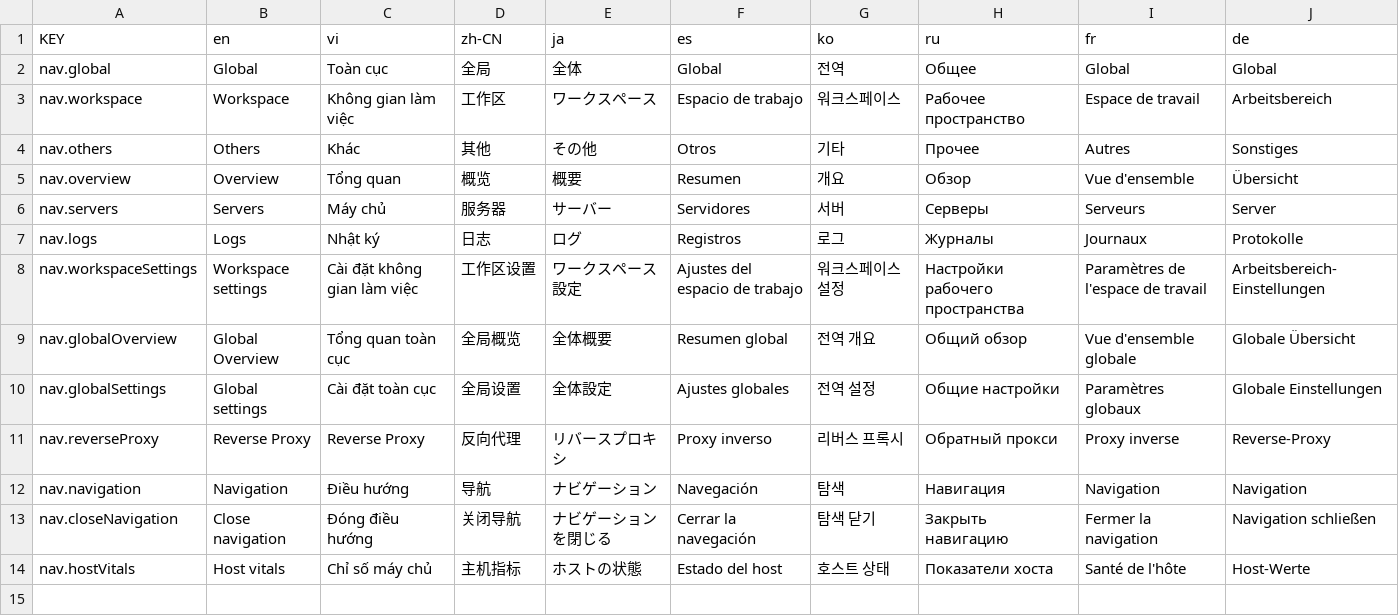
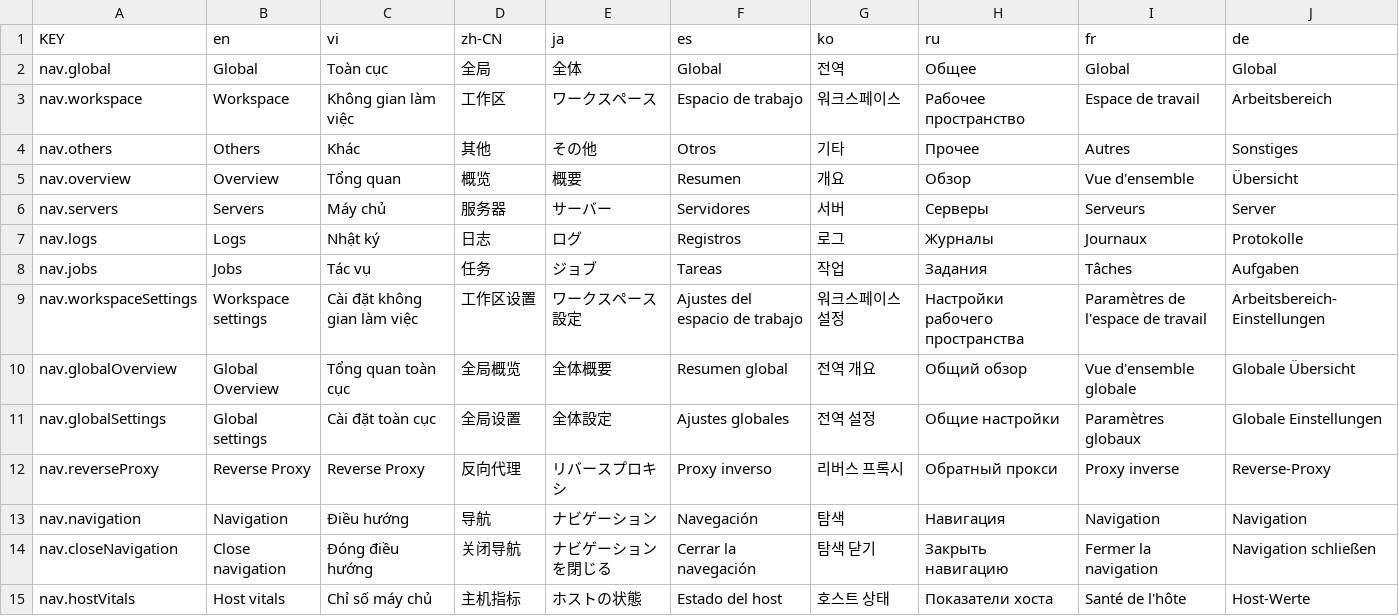
Before and after one commit to NamesMT/home-hosted, a CSV file: uis/stock/i18n/sheets/nav.csv, drawn as a sheet; the diff names each change by its address in the sheet, - before the commit and + after, or states it on an @@ line.

```diff
--- a/uis/stock/i18n/sheets/nav.csv
+++ b/uis/stock/i18n/sheets/nav.csv
+row 8: nav.jobs | Jobs | Tác vụ | 任务 | ジョブ | Tareas | 작업 | Задания | Tâches | Aufgaben
```
Also changed, not shown: uis/stock/i18n/sheets/palette.csv, 14 other files.
